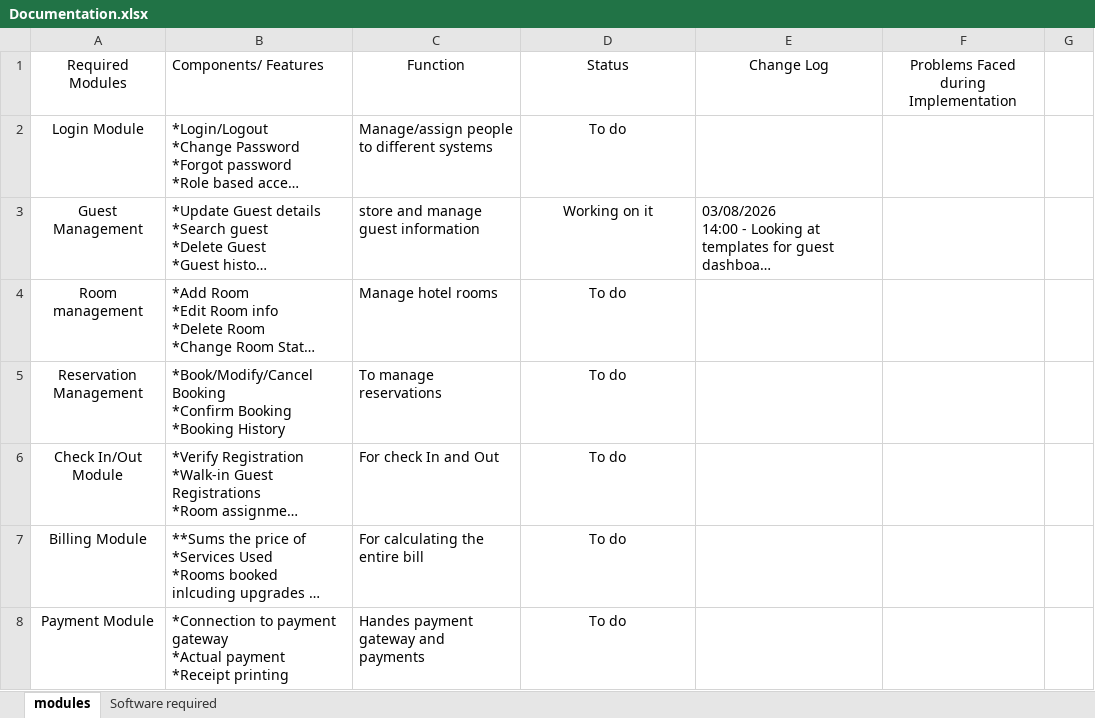
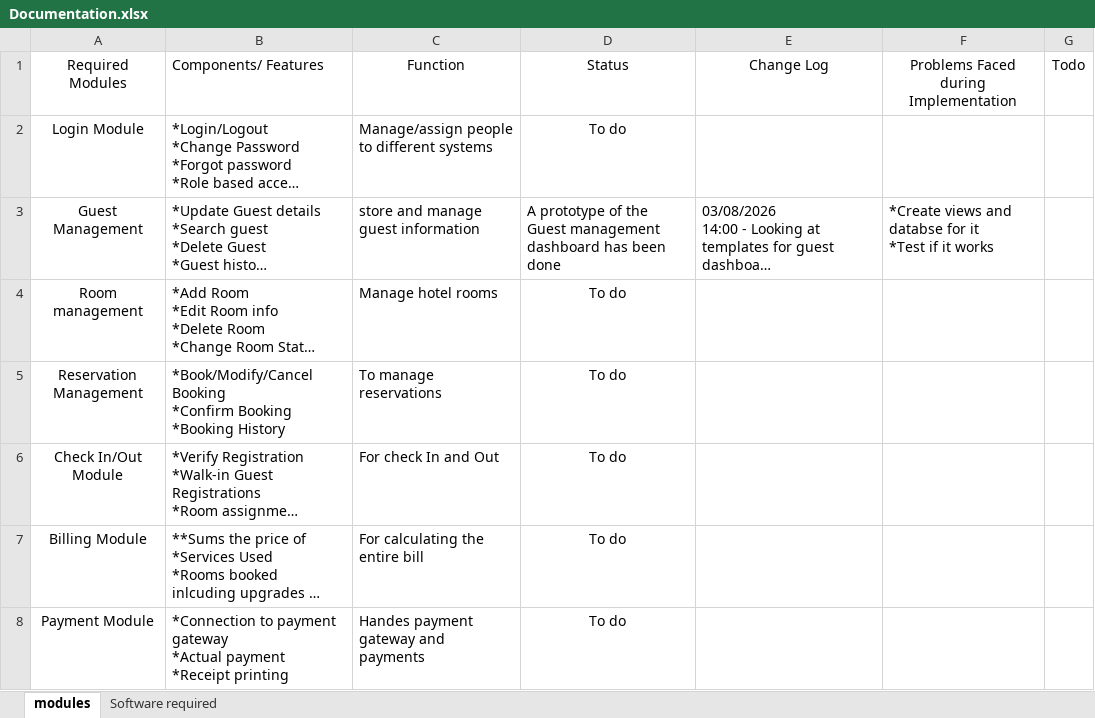
Before and after one commit to LikesDragons/hotel-management-system, an Excel workbook: Documentation.xlsx, sheet modules, drawn as a sheet; only a part is shown; long unchanged cells end in …; values as stored, in another font and other column widths than the file's, no borders; ↵ is a line break in a cell; the diff names each change by its address in the sheet, - before the commit and + after, or states it on an @@ line.

Commit message:
Documentation Update

```diff
--- a/Documentation.xlsx (sheet modules)
+++ b/Documentation.xlsx (sheet modules)
-G1: (empty)
+G1: Todo
-D3 (Status): Working on it
+D3 (Status): A prototype of the Guest management dashboard has been done
-D3 alignment: center
+D3 alignment: left
-F3: (empty)
+F3: *Create views and databse for it ↵ *Test if it works
```
